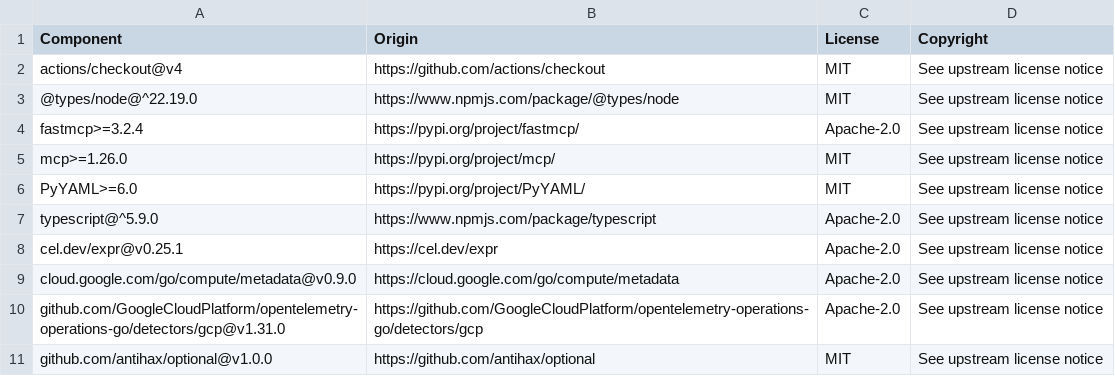
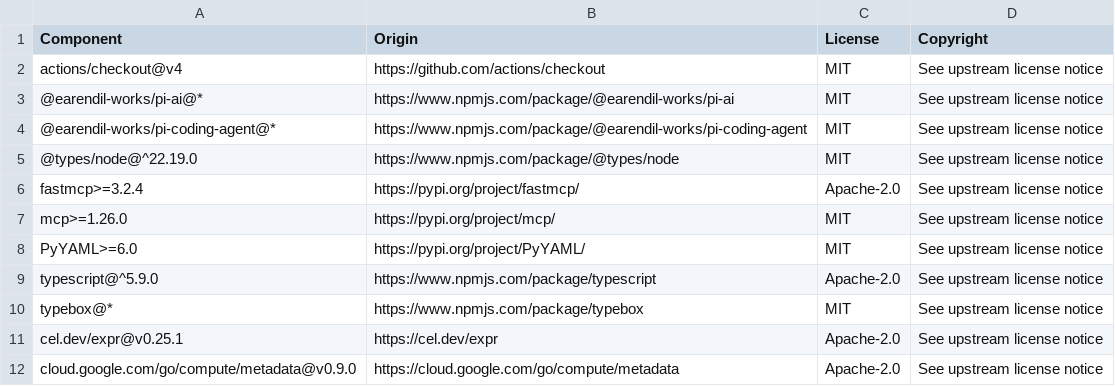
Before and after one commit to datadog-labs/trajectory, a CSV file: LICENSE-3rdparty.csv, drawn as a sheet; only a part is shown; the shorter side is filled out with more unchanged rows; the diff names each change by its address in the sheet, - before the commit and + after, or states it on an @@ line.

```diff
--- a/LICENSE-3rdparty.csv
+++ b/LICENSE-3rdparty.csv
+row 3: @earendil-works/pi-ai@* | https://www.npmjs.com/package/@earendil-works/pi-ai | MIT | See upstream license notice
+row 4: @earendil-works/pi-coding-agent@* | https://www.npmjs.com/package/@earendil-works/pi-coding-agent | MIT | See upstream license notice
+row 10: typebox@* | https://www.npmjs.com/package/typebox | MIT | See upstream license notice
```
Also changed, not shown: 40 other files.
